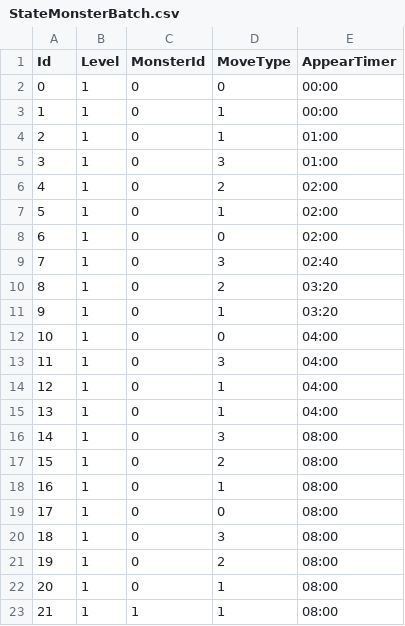
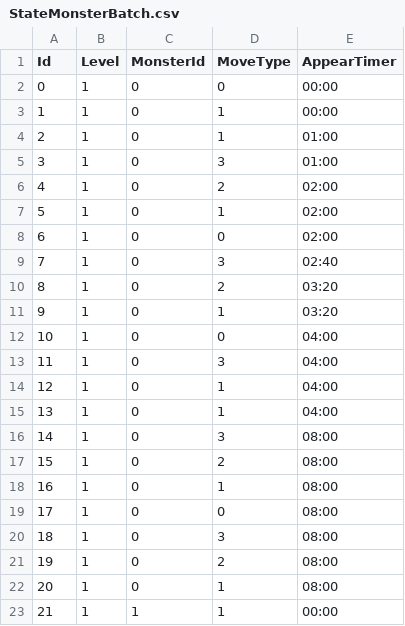
Before and after one commit to lsh235s/nightmareHunter, a CSV file: Assets/Resources/StateMonsterBatch.csv, drawn as a sheet.

```diff
--- a/Assets/Resources/StateMonsterBatch.csv
+++ b/Assets/Resources/StateMonsterBatch.csv
@@ -22,2 +22,2 @@ Id,Level,MonsterId,MoveType,AppearTimer
 20,1,0,1,08:00
-21,1,1,1,08:00
+21,1,1,1,00:00
```
Also changed, not shown: 5 other files.
